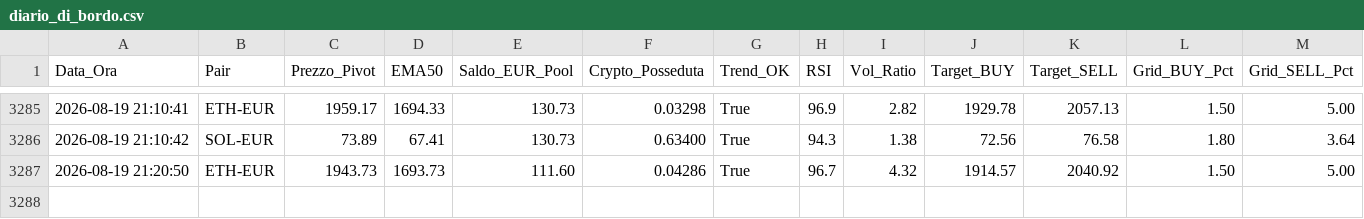
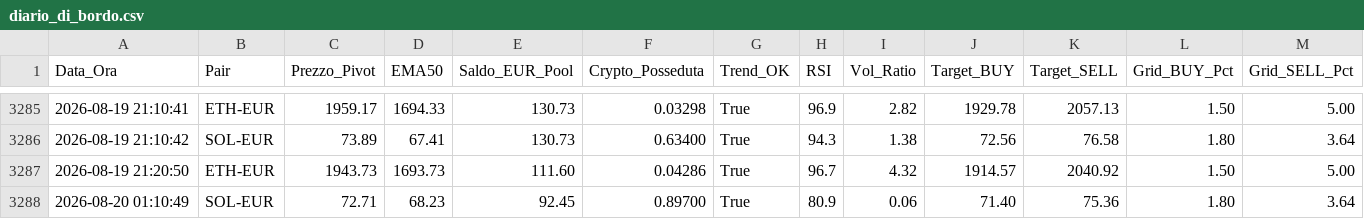
Before and after one commit to marcolalicata2017-oss/coinbase-grid-bot, a CSV file: diario_di_bordo.csv, drawn as a sheet; only a part is shown, gaps mark what is left out; rows hold the shown columns only; the diff names each change by its address in the sheet, - before the commit and + after, or states it on an @@ line.

```diff
--- a/diario_di_bordo.csv
+++ b/diario_di_bordo.csv
+row 3288: 2026-08-20 01:10:49 | SOL-EUR | 72.71 | 68.23 | 92.45 | 0.89700 | True | 80.9 | 0.06 | 71.40 | 75.36 | 1.80 | 3.64
```
